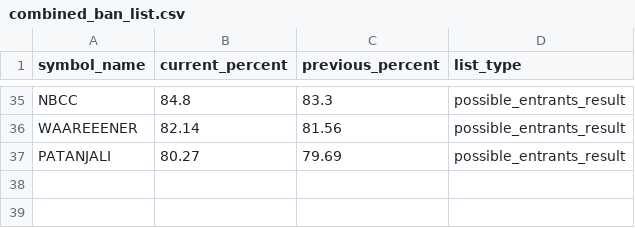
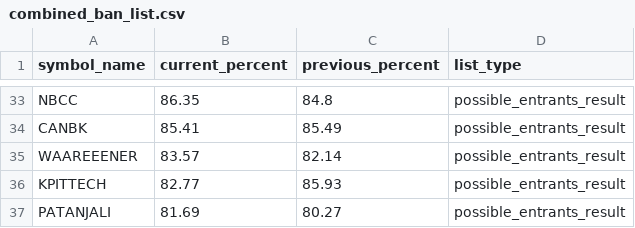
Before and after one commit to tsrajpurohit/MWPL, a CSV file: combined_ban_list.csv, drawn as a sheet; only a part is shown, gaps mark what is left out; addresses are those after the commit; the diff covers the shown part only; the diff names each change by its address in the sheet, - before the commit and + after, or states it on an @@ line.

```diff
--- a/combined_ban_list.csv
+++ b/combined_ban_list.csv
-B33 (current_percent): 84.8
+B33 (current_percent): 86.35
-C33 (previous_percent): 83.3
+C33 (previous_percent): 84.8
+row 34: CANBK | 85.41 | 85.49 | possible_entrants_result
-B35 (current_percent): 82.14
+B35 (current_percent): 83.57
-C35 (previous_percent): 81.56
+C35 (previous_percent): 82.14
+row 36: KPITTECH | 82.77 | 85.93 | possible_entrants_result
-B37 (current_percent): 80.27
+B37 (current_percent): 81.69
-C37 (previous_percent): 79.69
+C37 (previous_percent): 80.27
```
Also changed, not shown: 13 added rows, 15 removed rows and 36 edited cells elsewhere in this file.
